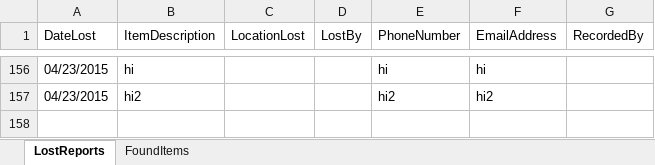
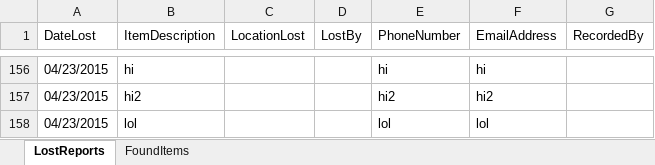
Before and after one commit to cctechwiz-archive/LostAndFound, an Excel workbook: LostAndFound/LostAndFound/Resources/LostAndFoundDatabase.xlsx, sheet LostReports, drawn as a sheet; only a part is shown, gaps mark what is left out; values as stored, in another font and other column widths than the file's, no borders; the diff names each change by its address in the sheet, - before the commit and + after, or states it on an @@ line.

Commit message:
You may now add "Lost" items.
Click "File As Lost" on the Search For Lost Item tab and make sure you
enter (at least) a name and phone number or email.

```diff
--- a/LostAndFound/LostAndFound/Resources/LostAndFoundDatabase.xlsx (sheet LostReports)
+++ b/LostAndFound/LostAndFound/Resources/LostAndFoundDatabase.xlsx (sheet LostReports)
+row 158: 04/23/2015 | lol |  |  | lol | lol
```
Also changed, not shown: 2 other files.
